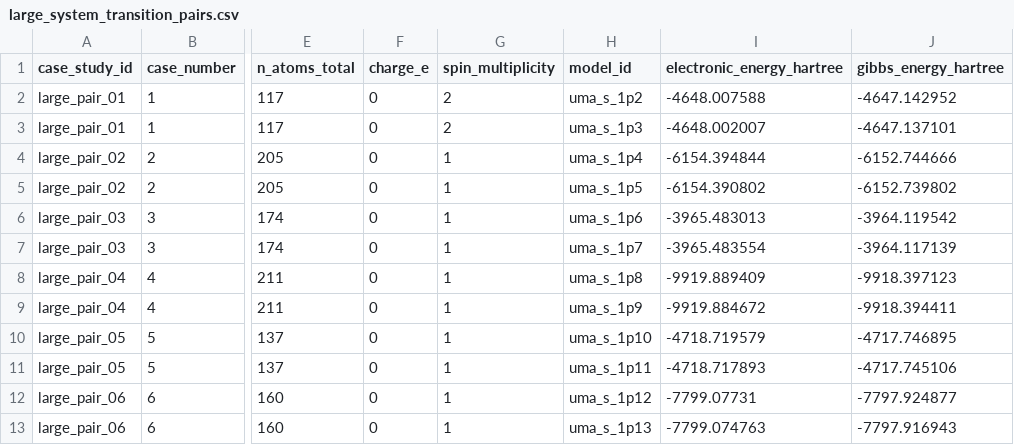
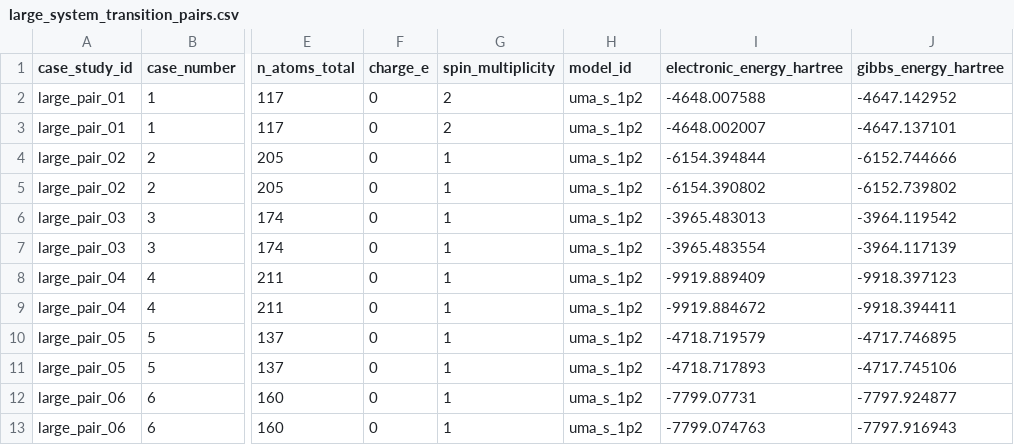
Before and after one commit to patonlab/SELECT50, a CSV file: large_systems/large_system_transition_pairs.csv, drawn as a sheet; only a part is shown, gaps mark what is left out; the diff names each change by its address in the sheet, - before the commit and + after, or states it on an @@ line.

Commit message:
Update large_system_transition_pairs.csv

```diff
--- a/large_systems/large_system_transition_pairs.csv
+++ b/large_systems/large_system_transition_pairs.csv
-H3 (model_id): uma_s_1p3
+H3 (model_id): uma_s_1p2
-H4 (model_id): uma_s_1p4
+H4 (model_id): uma_s_1p2
-H5 (model_id): uma_s_1p5
+H5 (model_id): uma_s_1p2
-H6 (model_id): uma_s_1p6
+H6 (model_id): uma_s_1p2
-H7 (model_id): uma_s_1p7
+H7 (model_id): uma_s_1p2
-H8 (model_id): uma_s_1p8
+H8 (model_id): uma_s_1p2
-H9 (model_id): uma_s_1p9
+H9 (model_id): uma_s_1p2
-H10 (model_id): uma_s_1p10
+H10 (model_id): uma_s_1p2
-H11 (model_id): uma_s_1p11
+H11 (model_id): uma_s_1p2
-H12 (model_id): uma_s_1p12
+H12 (model_id): uma_s_1p2
-H13 (model_id): uma_s_1p13
+H13 (model_id): uma_s_1p2
```
